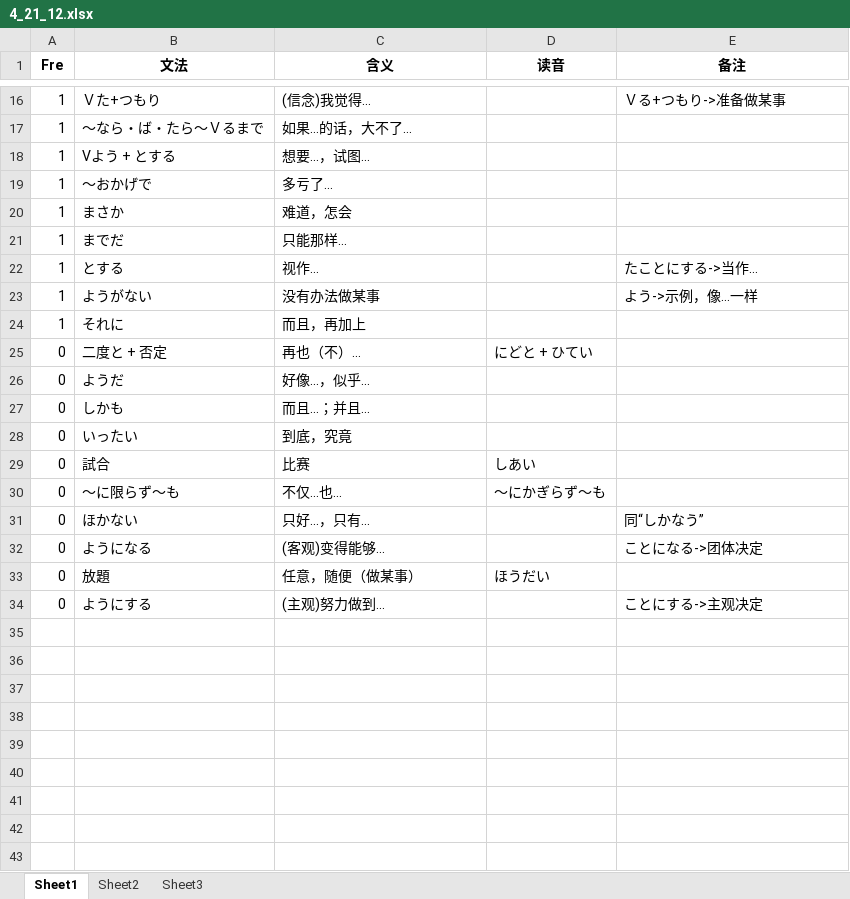
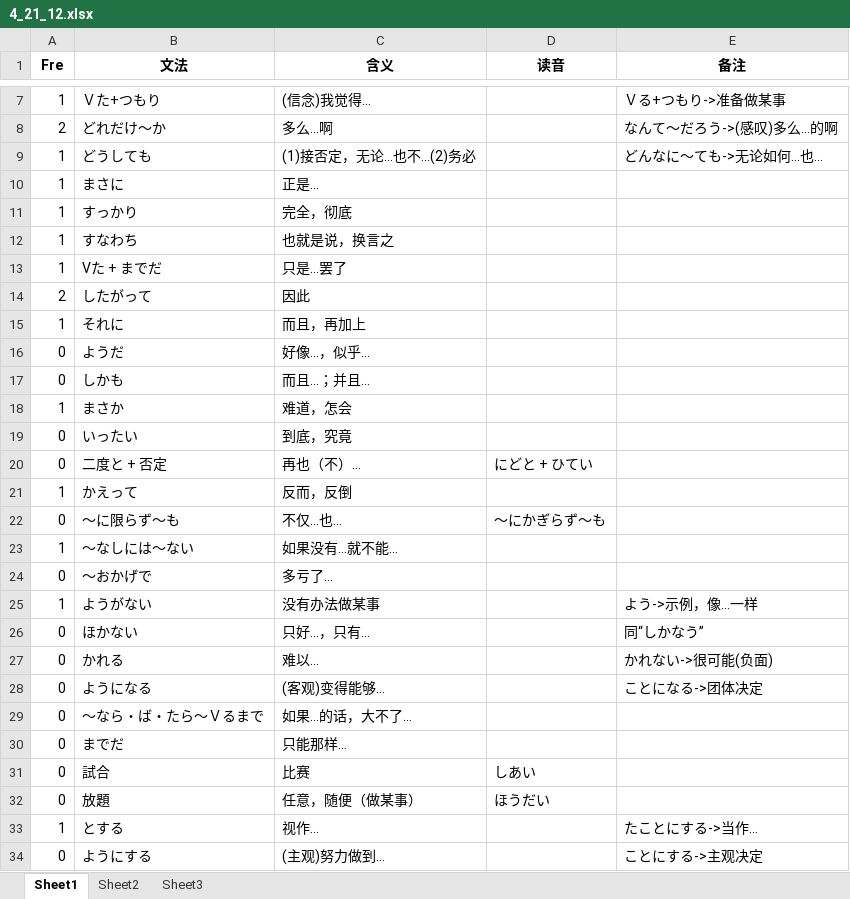
Before and after one commit to njxuxiao/2025_12, an Excel workbook: GRAMMAR/4_21_12.xlsx, sheet Sheet1, drawn as a sheet; only a part is shown, gaps mark what is left out; values as stored, in another font and other column widths than the file's, no borders; removed rows and columns are numbered as before the commit, all else as after; the diff covers the shown part only; the diff names each change by its address in the sheet, - before the commit and + after, or states it on an @@ line.

```diff
--- a/GRAMMAR/4_21_12.xlsx (sheet Sheet1)
+++ b/GRAMMAR/4_21_12.xlsx (sheet Sheet1)
-row 17: 1 | ～なら・ば・たら～Ｖるまで | 如果…的话，大不了…
@@ row 18 moved to row 6: 1 @@
-row 19: 1 | 〜おかげで | 多亏了...
-row 21: 1 | までだ | 只能那样…
+row 8: 2 | どれだけ〜か | 多么...啊 |  | なんて～だろう->(感叹)多么…的啊
+row 9: 1 | どうしても | (1)接否定，无论…也不…(2)务必 |  | どんなに～ても->无论如何…也…
+row 10: 1 | まさに | 正是…
+row 11: 1 | すっかり | 完全，彻底
+row 12: 1 | すなわち | 也就是说，换言之
+row 13: 1 | Vた + までだ | 只是...罢了
+row 14: 2 | したがって | 因此
@@ row 20 moved to row 18: 1 @@
@@ row 25 moved to row 20: 0 @@
+row 21: 1 | かえって | 反而，反倒
@@ row 30 moved to row 22: 0 @@
+row 23: 1 | 〜なしには〜ない | 如果没有...就不能...
+row 24: 0 | 〜おかげで | 多亏了...
@@ row 23 moved to row 25: 1 @@
@@ row 31 moved to row 26: 0 @@
+row 27: 0 | かれる | 难以… |  | かれない->很可能(负面)
@@ row 32 moved to row 28: 0 @@
+row 29: 0 | ～なら・ば・たら～Ｖるまで | 如果…的话，大不了…
+row 30: 0 | までだ | 只能那样…
@@ row 22 moved to row 33: 1 @@
```
Also changed, not shown: 2 added rows, 12 removed rows and 2 edited cells elsewhere in this sheet, GRAMMAR/2_22_12.xlsx, GRAMMAR/3_22_07.xlsx, 14 other files.
